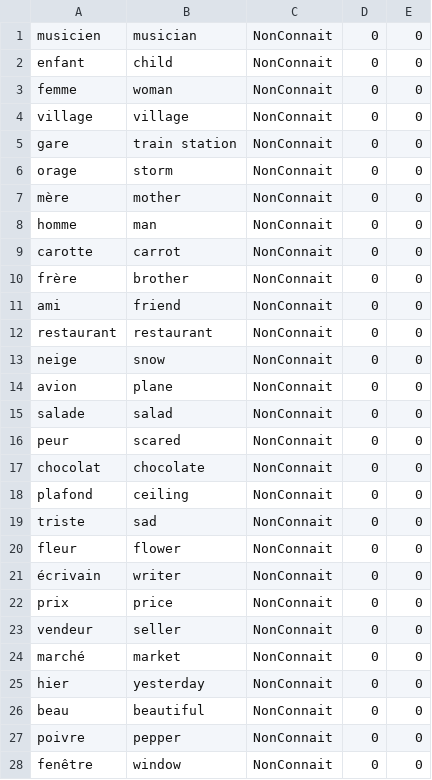
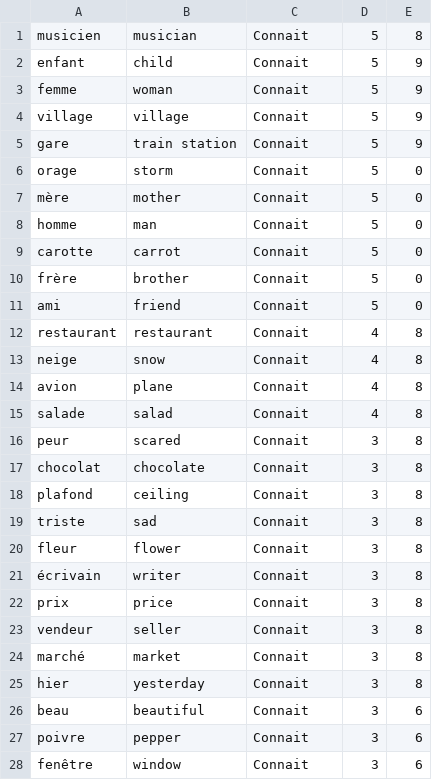
Before and after one commit to esookun/finnnnal_isnprojet, a CSV file: mots_initialises.csv, drawn as a sheet; only a part is shown; the diff covers the shown part only.

```diff
--- a/mots_initialises.csv
+++ b/mots_initialises.csv
@@ -1,28 +1,28 @@
-musicien,musician,NonConnait,0,0
-enfant,child,NonConnait,0,0
-femme,woman,NonConnait,0,0
-village,village,NonConnait,0,0
-gare,train station,NonConnait,0,0
-orage,storm,NonConnait,0,0
-mère,mother,NonConnait,0,0
-homme,man,NonConnait,0,0
-carotte,carrot,NonConnait,0,0
-frère,brother,NonConnait,0,0
-ami,friend,NonConnait,0,0
-restaurant,restaurant,NonConnait,0,0
-neige,snow,NonConnait,0,0
-avion,plane,NonConnait,0,0
-salade,salad,NonConnait,0,0
-peur,scared,NonConnait,0,0
-chocolat,chocolate,NonConnait,0,0
-plafond,ceiling,NonConnait,0,0
-triste,sad,NonConnait,0,0
-fleur,flower,NonConnait,0,0
-écrivain,writer,NonConnait,0,0
-prix,price,NonConnait,0,0
-vendeur,seller,NonConnait,0,0
-marché,market,NonConnait,0,0
-hier,yesterday,NonConnait,0,0
-beau,beautiful,NonConnait,0,0
-poivre,pepper,NonConnait,0,0
-fenêtre,window,NonConnait,0,0
+musicien,musician,Connait,5,8
+enfant,child,Connait,5,9
+femme,woman,Connait,5,9
+village,village,Connait,5,9
+gare,train station,Connait,5,9
+orage,storm,Connait,5,0
+mère,mother,Connait,5,0
+homme,man,Connait,5,0
+carotte,carrot,Connait,5,0
+frère,brother,Connait,5,0
+ami,friend,Connait,5,0
+restaurant,restaurant,Connait,4,8
+neige,snow,Connait,4,8
+avion,plane,Connait,4,8
+salade,salad,Connait,4,8
+peur,scared,Connait,3,8
+chocolat,chocolate,Connait,3,8
+plafond,ceiling,Connait,3,8
+triste,sad,Connait,3,8
+fleur,flower,Connait,3,8
+écrivain,writer,Connait,3,8
+prix,price,Connait,3,8
+vendeur,seller,Connait,3,8
+marché,market,Connait,3,8
+hier,yesterday,Connait,3,8
+beau,beautiful,Connait,3,6
+poivre,pepper,Connait,3,6
+fenêtre,window,Connait,3,6
```
Also changed, not shown: 65 edited cells elsewhere in this file, 8 other files.
